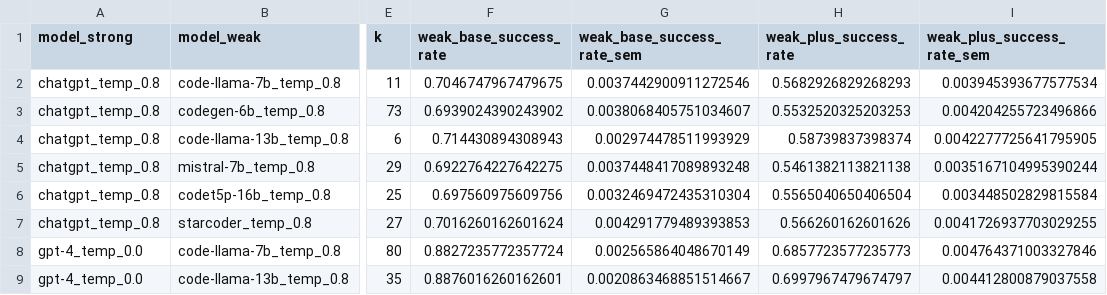
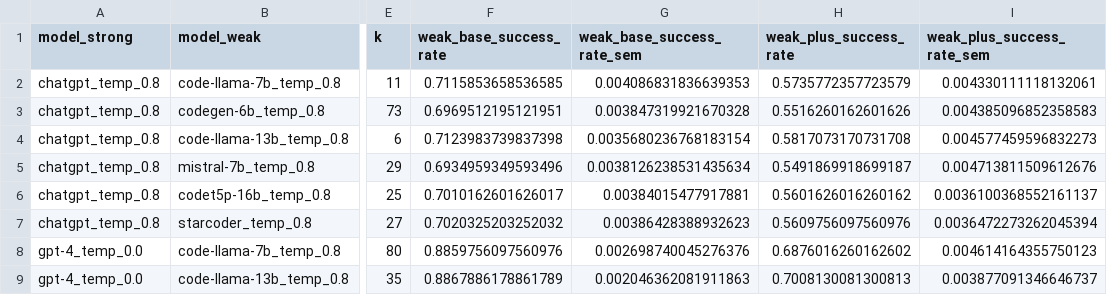
Before and after one commit to benediktstroebl/evalplus, a CSV file: evaluation_metrics.csv, drawn as a sheet; only a part is shown, gaps mark what is left out; the diff names each change by its address in the sheet, - before the commit and + after, or states it on an @@ line.

```diff
--- a/evaluation_metrics.csv
+++ b/evaluation_metrics.csv
-F2 (weak_base_success_rate): 0.7046747967479675
+F2 (weak_base_success_rate): 0.7115853658536585
-G2 (weak_base_success_rate_sem): 0.0037442900911272546
+G2 (weak_base_success_rate_sem): 0.004086831836639353
-H2 (weak_plus_success_rate): 0.5682926829268293
+H2 (weak_plus_success_rate): 0.5735772357723579
-I2 (weak_plus_success_rate_sem): 0.003945393677577534
+I2 (weak_plus_success_rate_sem): 0.004330111118132061
-F3 (weak_base_success_rate): 0.6939024390243902
+F3 (weak_base_success_rate): 0.6969512195121951
-G3 (weak_base_success_rate_sem): 0.0038068405751034607
+G3 (weak_base_success_rate_sem): 0.003847319921670328
-H3 (weak_plus_success_rate): 0.5532520325203253
+H3 (weak_plus_success_rate): 0.5516260162601626
-I3 (weak_plus_success_rate_sem): 0.004204255723496866
+I3 (weak_plus_success_rate_sem): 0.004385096852358583
-F4 (weak_base_success_rate): 0.714430894308943
+F4 (weak_base_success_rate): 0.7123983739837398
-G4 (weak_base_success_rate_sem): 0.002974478511993929
+G4 (weak_base_success_rate_sem): 0.0035680236768183154
-H4 (weak_plus_success_rate): 0.58739837398374
+H4 (weak_plus_success_rate): 0.5817073170731708
-I4 (weak_plus_success_rate_sem): 0.0042277725641795905
+I4 (weak_plus_success_rate_sem): 0.004577459596832273
-F5 (weak_base_success_rate): 0.6922764227642275
+F5 (weak_base_success_rate): 0.6934959349593496
-G5 (weak_base_success_rate_sem): 0.0037448417089893248
+G5 (weak_base_success_rate_sem): 0.0038126238531435634
-H5 (weak_plus_success_rate): 0.5461382113821138
+H5 (weak_plus_success_rate): 0.5491869918699187
-I5 (weak_plus_success_rate_sem): 0.0035167104995390244
+I5 (weak_plus_success_rate_sem): 0.004713811509612676
-F6 (weak_base_success_rate): 0.697560975609756
+F6 (weak_base_success_rate): 0.7010162601626017
-G6 (weak_base_success_rate_sem): 0.0032469472435310304
+G6 (weak_base_success_rate_sem): 0.00384015477917881
-H6 (weak_plus_success_rate): 0.5565040650406504
+H6 (weak_plus_success_rate): 0.5601626016260162
-I6 (weak_plus_success_rate_sem): 0.003448502829815584
+I6 (weak_plus_success_rate_sem): 0.0036100368552161137
-F7 (weak_base_success_rate): 0.7016260162601624
+F7 (weak_base_success_rate): 0.7020325203252032
-G7 (weak_base_success_rate_sem): 0.004291779489393853
+G7 (weak_base_success_rate_sem): 0.00386428388932623
-H7 (weak_plus_success_rate): 0.566260162601626
+H7 (weak_plus_success_rate): 0.5609756097560976
-I7 (weak_plus_success_rate_sem): 0.0041726937703029255
+I7 (weak_plus_success_rate_sem): 0.0036472273262045394
-F8 (weak_base_success_rate): 0.8827235772357724
+F8 (weak_base_success_rate): 0.8859756097560976
-G8 (weak_base_success_rate_sem): 0.002565864048670149
+G8 (weak_base_success_rate_sem): 0.002698740045276376
-H8 (weak_plus_success_rate): 0.6857723577235773
+H8 (weak_plus_success_rate): 0.6876016260162602
-I8 (weak_plus_success_rate_sem): 0.004764371003327846
+I8 (weak_plus_success_rate_sem): 0.004614164355750123
-F9 (weak_base_success_rate): 0.8876016260162601
+F9 (weak_base_success_rate): 0.8867886178861789
-G9 (weak_base_success_rate_sem): 0.0020863468851514667
+G9 (weak_base_success_rate_sem): 0.002046362081911863
-H9 (weak_plus_success_rate): 0.6997967479674797
+H9 (weak_plus_success_rate): 0.7008130081300813
-I9 (weak_plus_success_rate_sem): 0.004412800879037558
+I9 (weak_plus_success_rate_sem): 0.003877091346646737
```
Also changed, not shown: 8 other files.
